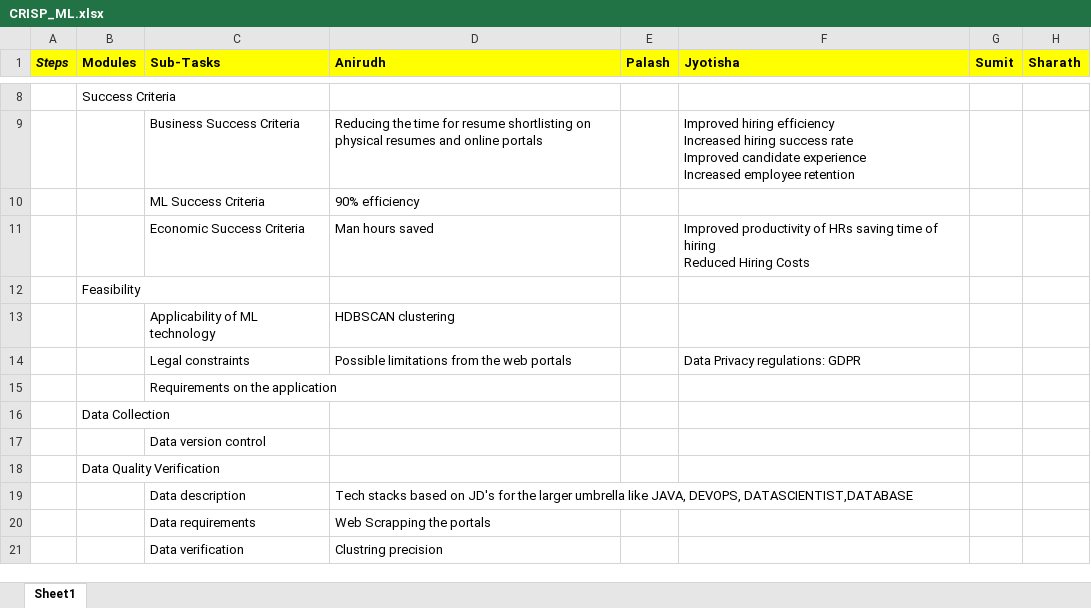
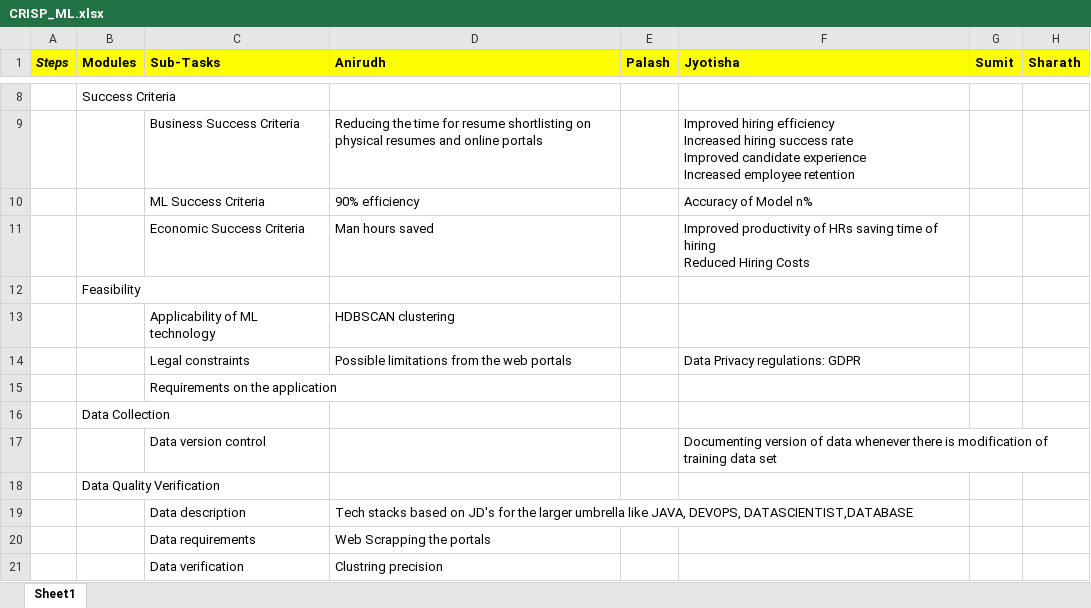
Before and after one commit to anirudhyadav/ISBG4FP1, an Excel workbook: CRISP_ML.xlsx, sheet Sheet1, drawn as a sheet; only a part is shown, gaps mark what is left out; values as stored, in another font and other column widths than the file's, no borders; the diff names each change by its address in the sheet, - before the commit and + after, or states it on an @@ line.

Commit message:
Update CRISP_ML.xlsx

```diff
--- a/CRISP_ML.xlsx (sheet Sheet1)
+++ b/CRISP_ML.xlsx (sheet Sheet1)
-F10 (Jyotisha): (empty)
+F10 (Jyotisha): Accuracy of Model n%
-F17 (Jyotisha): (empty)
+F17 (Jyotisha): Documenting version of data whenever there is modification of training data set
```
